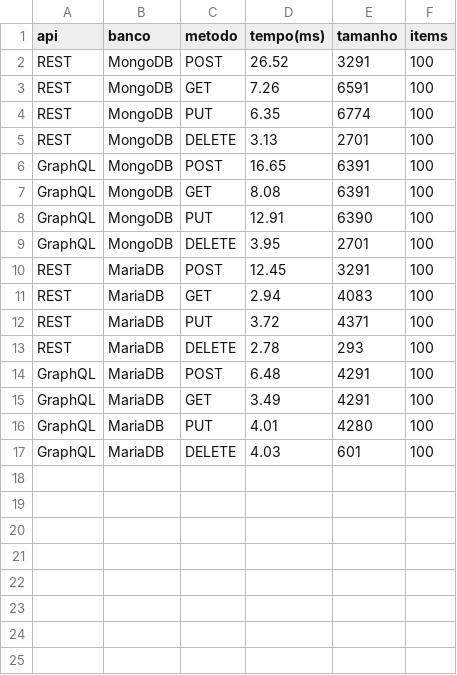
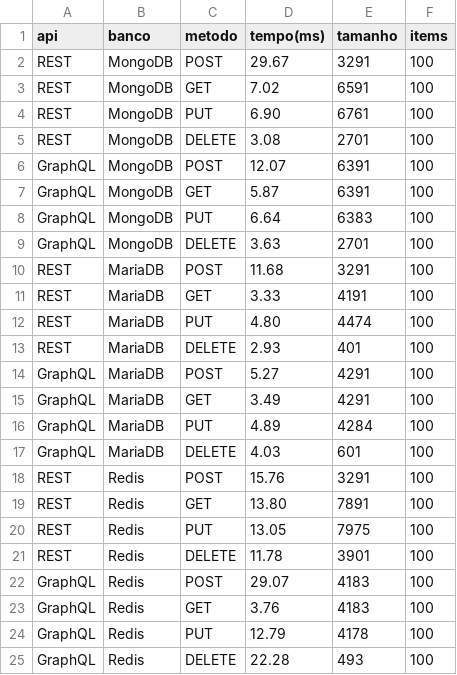
Before and after one commit to LuisBrescia/LAB5-GraphQLvsREST, a CSV file: client/benchmark_100_items.csv, drawn as a sheet.

```diff
--- a/client/benchmark_100_items.csv
+++ b/client/benchmark_100_items.csv
@@ -1,17 +1,25 @@
 api,banco,metodo,tempo(ms),tamanho,items
-REST,MongoDB,POST,26.52,3291,100
-REST,MongoDB,GET,7.26,6591,100
-REST,MongoDB,PUT,6.35,6774,100
-REST,MongoDB,DELETE,3.13,2701,100
-GraphQL,MongoDB,POST,16.65,6391,100
-GraphQL,MongoDB,GET,8.08,6391,100
-GraphQL,MongoDB,PUT,12.91,6390,100
-GraphQL,MongoDB,DELETE,3.95,2701,100
-REST,MariaDB,POST,12.45,3291,100
-REST,MariaDB,GET,2.94,4083,100
-REST,MariaDB,PUT,3.72,4371,100
-REST,MariaDB,DELETE,2.78,293,100
-GraphQL,MariaDB,POST,6.48,4291,100
+REST,MongoDB,POST,29.67,3291,100
+REST,MongoDB,GET,7.02,6591,100
+REST,MongoDB,PUT,6.90,6761,100
+REST,MongoDB,DELETE,3.08,2701,100
+GraphQL,MongoDB,POST,12.07,6391,100
+GraphQL,MongoDB,GET,5.87,6391,100
+GraphQL,MongoDB,PUT,6.64,6383,100
+GraphQL,MongoDB,DELETE,3.63,2701,100
+REST,MariaDB,POST,11.68,3291,100
+REST,MariaDB,GET,3.33,4191,100
+REST,MariaDB,PUT,4.80,4474,100
+REST,MariaDB,DELETE,2.93,401,100
+GraphQL,MariaDB,POST,5.27,4291,100
 GraphQL,MariaDB,GET,3.49,4291,100
-GraphQL,MariaDB,PUT,4.01,4280,100
+GraphQL,MariaDB,PUT,4.89,4284,100
 GraphQL,MariaDB,DELETE,4.03,601,100
+REST,Redis,POST,15.76,3291,100
+REST,Redis,GET,13.80,7891,100
+REST,Redis,PUT,13.05,7975,100
+REST,Redis,DELETE,11.78,3901,100
+GraphQL,Redis,POST,29.07,4183,100
+GraphQL,Redis,GET,3.76,4183,100
+GraphQL,Redis,PUT,12.79,4178,100
+GraphQL,Redis,DELETE,22.28,493,100
```
Also changed, not shown: client/benchmark_1000_items.csv, client/benchmark_500_items.csv, 9 other files.
